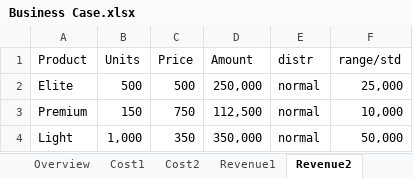
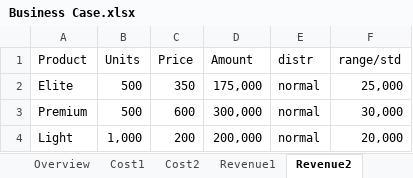
Before and after one commit to MatthiasUckert/RpMMA24, an Excel workbook: Business Case.xlsx, sheet Revenue2, drawn as a sheet; values as stored, in another font and other column widths than the file's, no borders; table styles not drawn; the diff names each change by its address in the sheet, - before the commit and + after, or states it on an @@ line.

```diff
--- a/Business Case.xlsx (sheet Revenue2)
+++ b/Business Case.xlsx (sheet Revenue2)
-C2 (Price): 500
+C2 (Price): 350
-D2 (Amount): 250,000
+D2 (Amount): 175,000
-B3 (Units): 150
+B3 (Units): 500
-C3 (Price): 750
+C3 (Price): 600
-D3 (Amount): 112,500
+D3 (Amount): 300,000
-F3 (range/std): 10,000
+F3 (range/std): 30,000
-C4 (Price): 350
+C4 (Price): 200
-D4 (Amount): 350,000
+D4 (Amount): 200,000
-F4 (range/std): 50,000
+F4 (range/std): 20,000
```
Also changed, not shown: sheet Overview, sheet Revenue1, sheet Cost2, other sheet tabs, formulas that keep their value, 19 other files.
